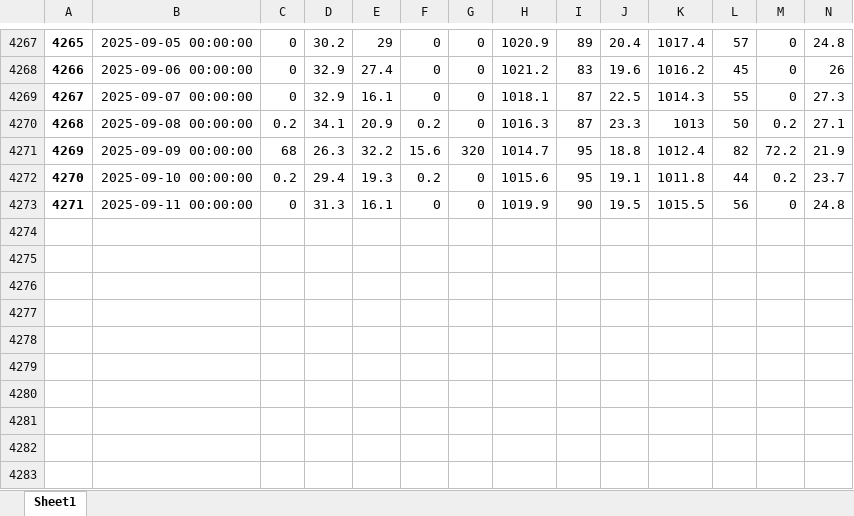
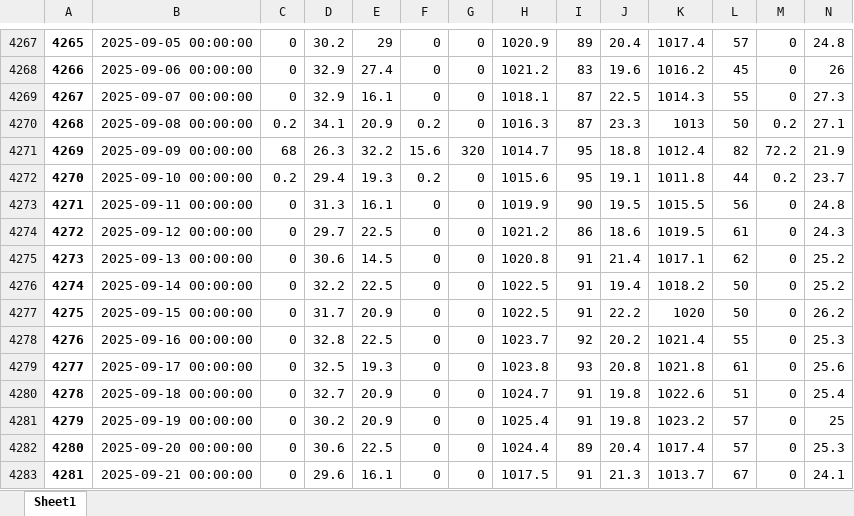
Before and after one commit to idfeiven/app-secar_meteo_data, an Excel workbook: data/secar_daily_data.xlsx, sheet Sheet1, drawn as a sheet; only a part is shown, gaps mark what is left out; values as stored, in another font and other column widths than the file's, no borders; rows hold the shown columns only; the diff names each change by its address in the sheet, - before the commit and + after, or states it on an @@ line.

```diff
--- a/data/secar_daily_data.xlsx (sheet Sheet1)
+++ b/data/secar_daily_data.xlsx (sheet Sheet1)
+row 4274: 4272 | 2025-09-12 00:00:00 | 0 | 29.7 | 22.5 | 0 | 0 | 1021.2 | 86 | 18.6 | 1019.5 | 61 | 0 | 24.3
+row 4275: 4273 | 2025-09-13 00:00:00 | 0 | 30.6 | 14.5 | 0 | 0 | 1020.8 | 91 | 21.4 | 1017.1 | 62 | 0 | 25.2
+row 4276: 4274 | 2025-09-14 00:00:00 | 0 | 32.2 | 22.5 | 0 | 0 | 1022.5 | 91 | 19.4 | 1018.2 | 50 | 0 | 25.2
+row 4277: 4275 | 2025-09-15 00:00:00 | 0 | 31.7 | 20.9 | 0 | 0 | 1022.5 | 91 | 22.2 | 1020 | 50 | 0 | 26.2
+row 4278: 4276 | 2025-09-16 00:00:00 | 0 | 32.8 | 22.5 | 0 | 0 | 1023.7 | 92 | 20.2 | 1021.4 | 55 | 0 | 25.3
+row 4279: 4277 | 2025-09-17 00:00:00 | 0 | 32.5 | 19.3 | 0 | 0 | 1023.8 | 93 | 20.8 | 1021.8 | 61 | 0 | 25.6
+row 4280: 4278 | 2025-09-18 00:00:00 | 0 | 32.7 | 20.9 | 0 | 0 | 1024.7 | 91 | 19.8 | 1022.6 | 51 | 0 | 25.4
+row 4281: 4279 | 2025-09-19 00:00:00 | 0 | 30.2 | 20.9 | 0 | 0 | 1025.4 | 91 | 19.8 | 1023.2 | 57 | 0 | 25
+row 4282: 4280 | 2025-09-20 00:00:00 | 0 | 30.6 | 22.5 | 0 | 0 | 1024.4 | 89 | 20.4 | 1017.4 | 57 | 0 | 25.3
+row 4283: 4281 | 2025-09-21 00:00:00 | 0 | 29.6 | 16.1 | 0 | 0 | 1017.5 | 91 | 21.3 | 1013.7 | 67 | 0 | 24.1
```
Also changed, not shown: data/daily_manual_rain_gage_data.xlsx, 1 other file.
